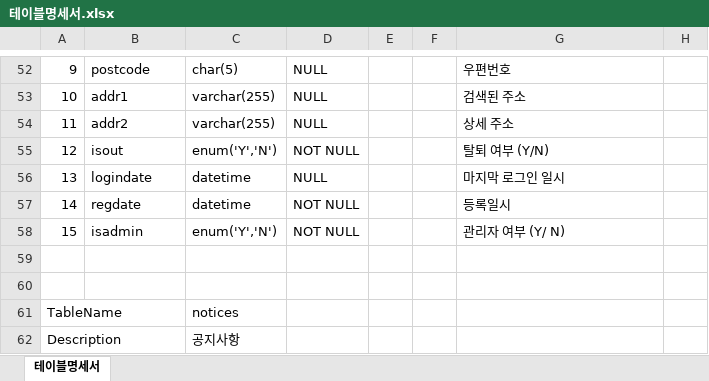
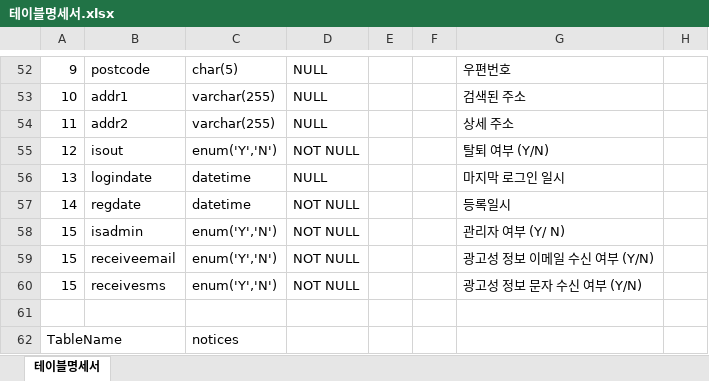
Before and after one commit to HYEON-DEV/SonyStore, an Excel workbook: sony_database/테이블명세서.xlsx, sheet 테이블명세서, drawn as a sheet; only a part is shown, gaps mark what is left out; the shorter side is filled out with more unchanged rows; values as stored, in another font and other column widths than the file's, no cell formats; the diff names each change by its address in the sheet, - before the commit and + after, or states it on an @@ line.

```diff
--- a/sony_database/테이블명세서.xlsx (sheet 테이블명세서)
+++ b/sony_database/테이블명세서.xlsx (sheet 테이블명세서)
-row 59: (empty)
+row 59: 15 | receiveemail | enum('Y','N') | NOT NULL |  |  | 광고성 정보 이메일 수신 여부 (Y/N)
+row 60: 15 | receivesms | enum('Y','N') | NOT NULL |  |  | 광고성 정보 문자 수신 여부 (Y/N)
```
Also changed, not shown: cell formats, 10 other files.
